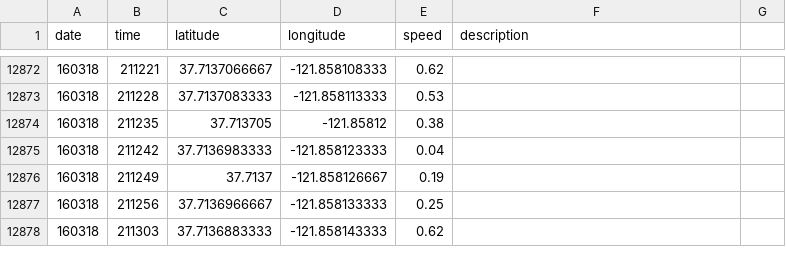
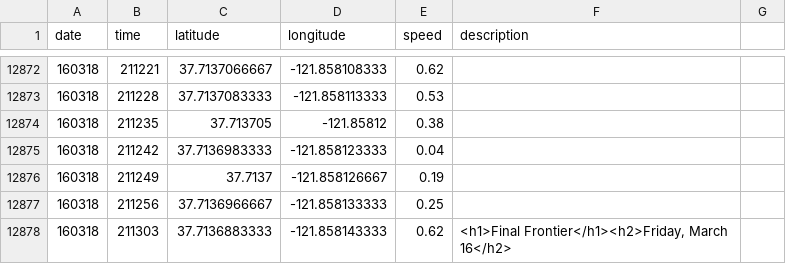
Before and after one commit to oneyanshi/tech-safari, a CSV file: data/all_days.csv, drawn as a sheet; only a part is shown, gaps mark what is left out; the diff covers the shown part only.

```diff
--- a/data/all_days.csv
+++ b/data/all_days.csv
@@ -12877,2 +12877,2 @@ date,time,latitude,longitude,speed,description
 160318,211256,37.7136966667,-121.858133333,0.25
-160318,211303,37.7136883333,-121.858143333,0.62
+160318,211303,37.7136883333,-121.858143333,0.62,"<h1>Final Frontier</h1><h2>Friday, March 16</h2>"
```
Also changed, not shown: 13 edited cells elsewhere in this file, 1 other file.
